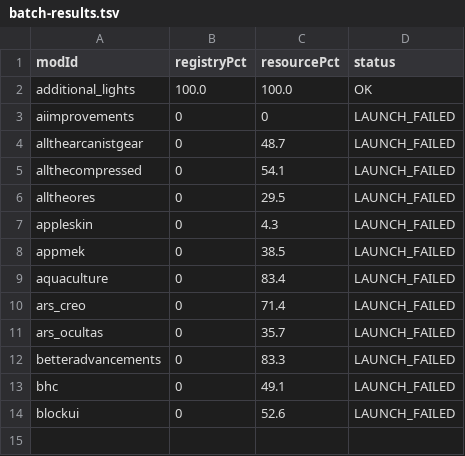
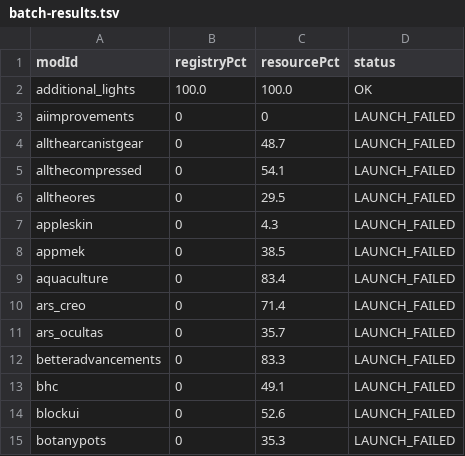
Before and after one commit to AtBZ-ZBtA/Easyport, a TSV file: batch-report/batch-results.tsv, drawn as a sheet; the diff names each change by its address in the sheet, - before the commit and + after, or states it on an @@ line.

```diff
--- a/batch-report/batch-results.tsv
+++ b/batch-report/batch-results.tsv
+row 15: botanypots | 0 | 35.3 | LAUNCH_FAILED
```
Also changed, not shown: 34 other files.
